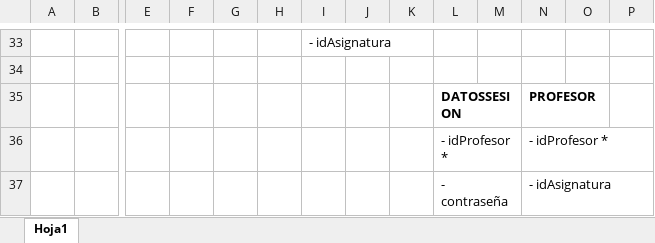
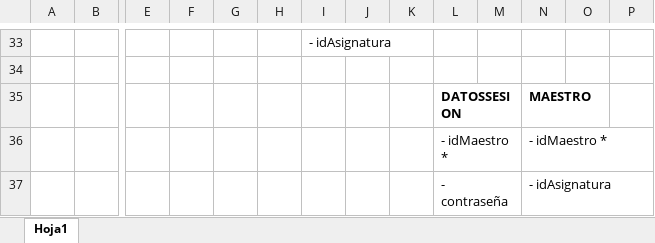
Before and after one commit to Geadalu/MisNotas, an Excel workbook: Database/Base de datos TFG.xlsx, sheet Hoja1, drawn as a sheet; only a part is shown, gaps mark what is left out; values as stored, in another font and other column widths than the file's, no borders; charts and pictures not drawn; removed rows and columns are numbered as before the commit, all else as after; rows hold the shown columns only; the diff names each change by its address in the sheet, - before the commit and + after, or states it on an @@ line.

```diff
--- a/Database/Base de datos TFG.xlsx (sheet Hoja1)
+++ b/Database/Base de datos TFG.xlsx (sheet Hoja1)
-N35: PROFESOR
+N35: MAESTRO
-row 36:  |  |  |  |  |  |  |  |  | - idProfesor * |  | - idProfesor *
+row 36:  |  |  |  |  |  |  |  |  | - idMaestro * |  | - idMaestro *
```
Also changed, not shown: 31 other files.
